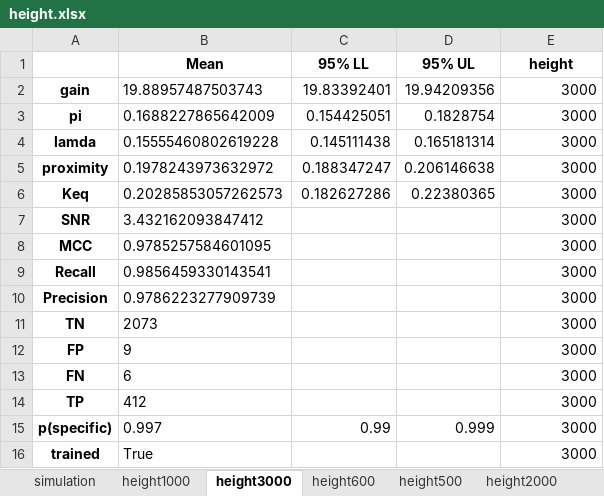
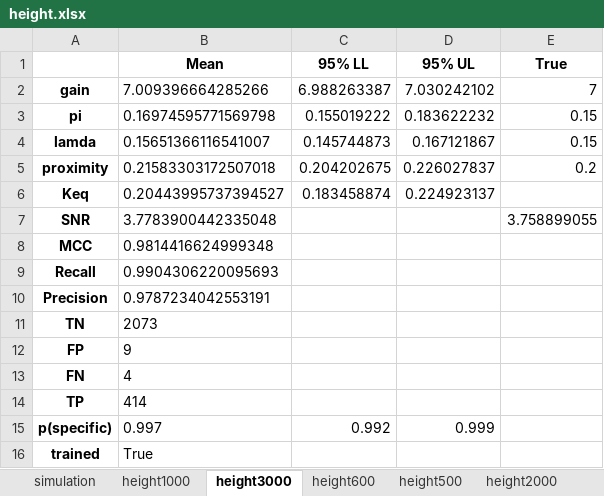
Before and after one commit to ordabayevy/tapqir-overleaf, an Excel workbook: supplementary/data1/height.xlsx, sheet height3000, drawn as a sheet; values as stored, in another font and other column widths than the file's, no borders; the diff names each change by its address in the sheet, - before the commit and + after, or states it on an @@ line.

Commit message:
height.xlsx

```diff
--- a/supplementary/data1/height.xlsx (sheet height3000)
+++ b/supplementary/data1/height.xlsx (sheet height3000)
-E1: height
+E1: True
-B2 (Mean): 19.88957487503743
+B2 (Mean): 7.009396664285266
-C2 (95% LL): 19.83392401
+C2 (95% LL): 6.988263387
-D2 (95% UL): 19.94209356
+D2 (95% UL): 7.030242102
-E2 (True): 3000
+E2 (True): 7
-B3 (Mean): 0.1688227865642009
+B3 (Mean): 0.16974595771569798
-C3 (95% LL): 0.154425051
+C3 (95% LL): 0.155019222
-D3 (95% UL): 0.1828754
+D3 (95% UL): 0.183622232
-E3:E4 (True): 3000
+E3:E4 (True): 0.15
-B4 (Mean): 0.15555460802619228
+B4 (Mean): 0.15651366116541007
-C4 (95% LL): 0.145111438
+C4 (95% LL): 0.145744873
-D4 (95% UL): 0.165181314
+D4 (95% UL): 0.167121867
-B5 (Mean): 0.1978243973632972
+B5 (Mean): 0.21583303172507018
-C5 (95% LL): 0.188347247
+C5 (95% LL): 0.204202675
-D5 (95% UL): 0.206146638
+D5 (95% UL): 0.226027837
-E5 (True): 3000
+E5 (True): 0.2
-B6 (Mean): 0.20285853057262573
+B6 (Mean): 0.20443995737394527
-C6 (95% LL): 0.182627286
+C6 (95% LL): 0.183458874
-D6 (95% UL): 0.22380365
+D6 (95% UL): 0.224923137
-E6 (True): 3000
+E6 (True): (empty)
-B7 (Mean): 3.432162093847412
+B7 (Mean): 3.7783900442335048
-E7 (True): 3000
+E7 (True): 3.758899055
-B8 (Mean): 0.9785257584601095
+B8 (Mean): 0.9814416624999348
-E8:E16 (True): 3000
+E8:E16 (True): (empty)
-B9 (Mean): 0.9856459330143541
+B9 (Mean): 0.9904306220095693
-B10 (Mean): 0.9786223277909739
+B10 (Mean): 0.9787234042553191
-B13 (Mean): 6
+B13 (Mean): 4
-B14 (Mean): 412
+B14 (Mean): 414
-C15 (95% LL): 0.99
+C15 (95% LL): 0.992
```
Also changed, not shown: sheet height600, sheet height750, sheet height2000, sheet height500, sheet height1500, sheet height1000, 2 more sheets.
